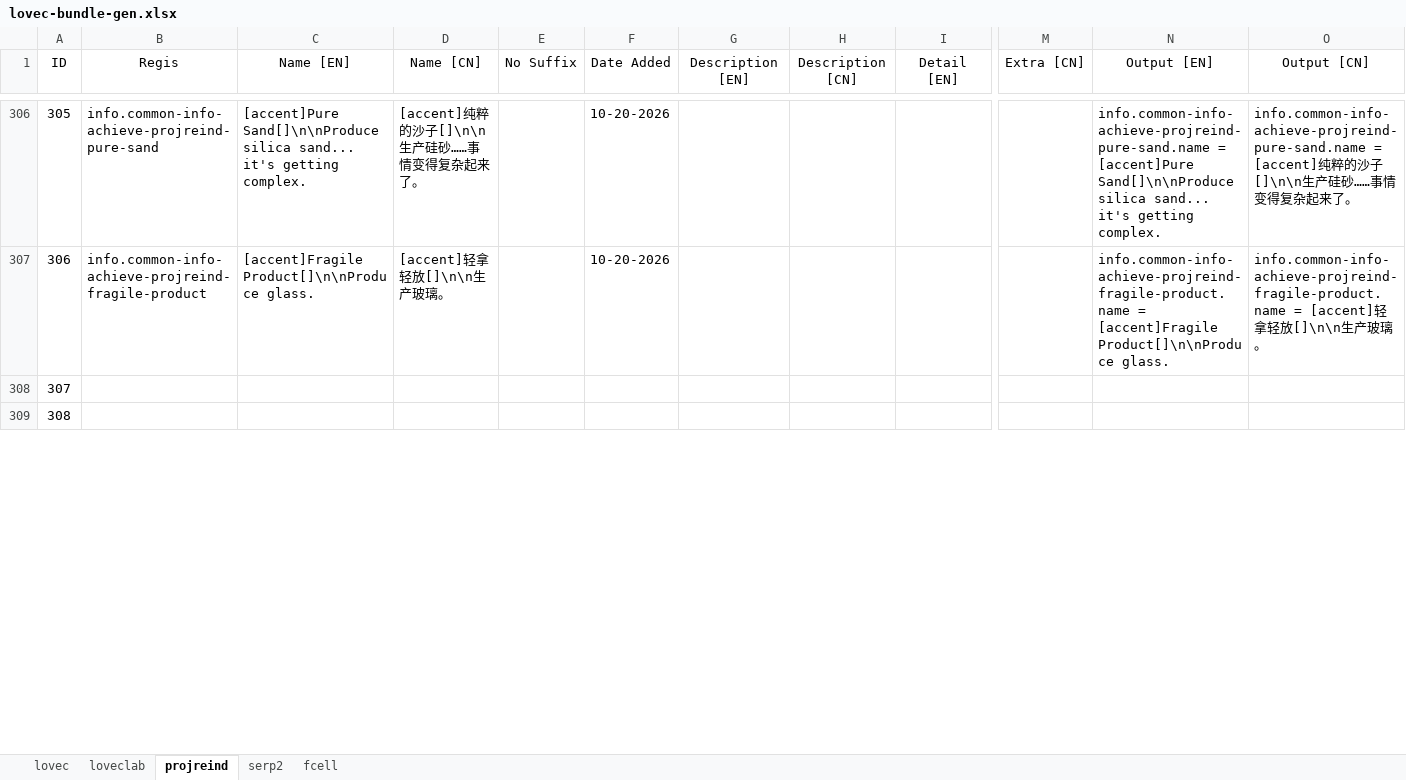
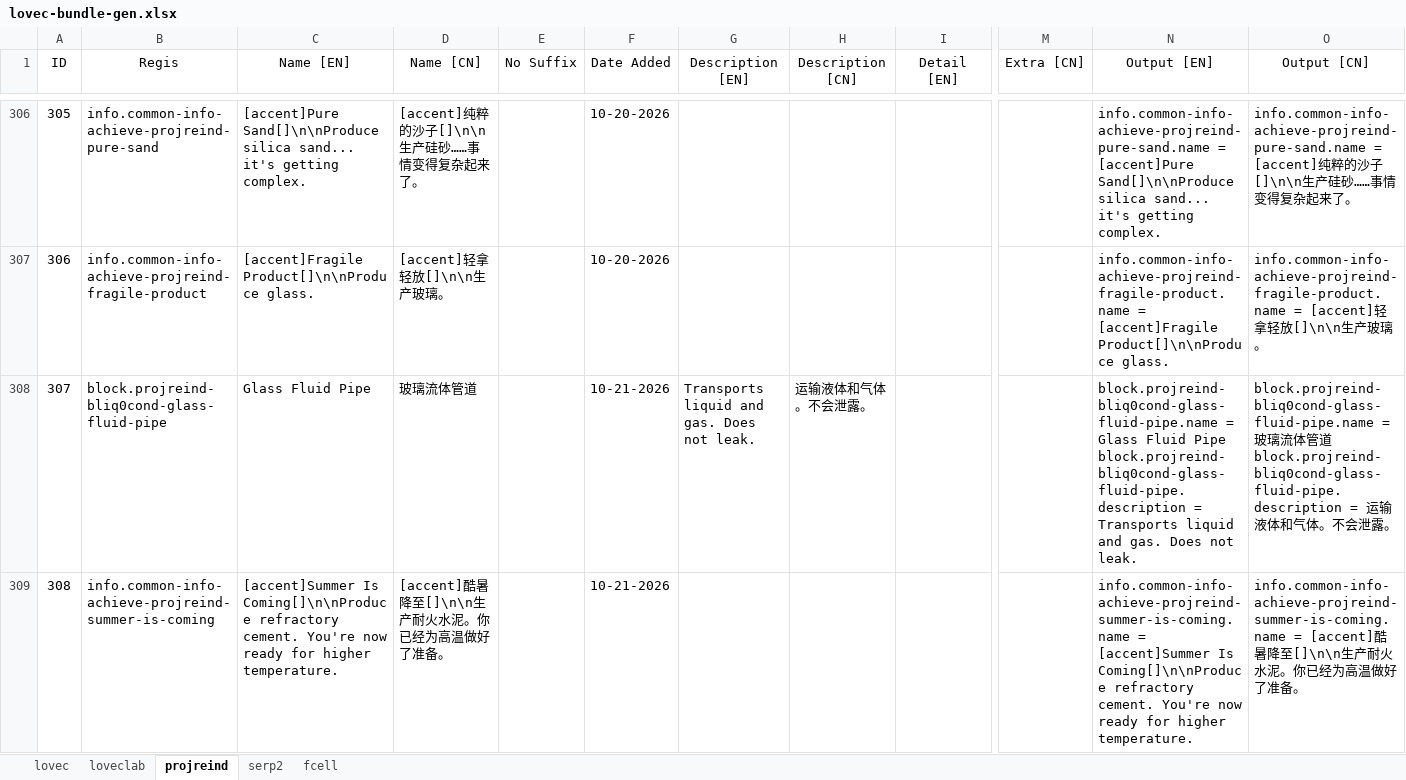
Before and after one commit to HuanXefh/Lovecraftian-Library-Java, an Excel workbook: lovec-bundle-gen.xlsx, sheet projreind, drawn as a sheet; only a part is shown, gaps mark what is left out; values as stored, in another font and other column widths than the file's, no borders; ↵ is a line break in a cell; the diff covers the shown part only; the diff names each change by its address in the sheet, - before the commit and + after, or states it on an @@ line.

```diff
--- a/lovec-bundle-gen.xlsx (sheet projreind)
+++ b/lovec-bundle-gen.xlsx (sheet projreind)
-B308 (Regis): (empty)
+B308 (Regis): block.projreind-bliq0cond-glass-fluid-pipe
-C308 (Name [EN]): (empty)
+C308 (Name [EN]): Glass Fluid Pipe
-D308 (Name [CN]): (empty)
+D308 (Name [CN]): 玻璃流体管道
-F308:F309 (Date Added): (empty)
+F308:F309 (Date Added): 10-21-2026
-G308 (Description [EN]): (empty)
+G308 (Description [EN]): Transports liquid and gas. Does not leak.
-H308 (Description [CN]): (empty)
+H308 (Description [CN]): 运输液体和气体。不会泄露。
-N308 (Output [EN]): (empty)
+N308 (Output [EN]): block.projreind-bliq0cond-glass-fluid-pipe.name = Glass Fluid Pipe ↵ block.projreind-bliq0cond-glass-fluid-pipe.description = Transports liquid and gas. Does not leak.
-O308 (Output [CN]): (empty)
+O308 (Output [CN]): block.projreind-bliq0cond-glass-fluid-pipe.name = 玻璃流体管道 ↵ block.projreind-bliq0cond-glass-fluid-pipe.description = 运输液体和气体。不会泄露。
-B309 (Regis): (empty)
+B309 (Regis): info.common-info-achieve-projreind-summer-is-coming
-C309 (Name [EN]): (empty)
+C309 (Name [EN]): [accent]Summer Is Coming[]\n\nProduce refractory cement. You're now ready for higher temperature.
-D309 (Name [CN]): (empty)
+D309 (Name [CN]): [accent]酷暑降至[]\n\n生产耐火水泥。你已经为高温做好了准备。
-N309 (Output [EN]): (empty)
+N309 (Output [EN]): info.common-info-achieve-projreind-summer-is-coming.name = [accent]Summer Is Coming[]\n\nProduce refractory cement. You're now ready for higher temperature.
-O309 (Output [CN]): (empty)
+O309 (Output [CN]): info.common-info-achieve-projreind-summer-is-coming.name = [accent]酷暑降至[]\n\n生产耐火水泥。你已经为高温做好了准备。
```
Also changed, not shown: 10 edited cells elsewhere in this sheet, sheet loveclab, 7 other files.
